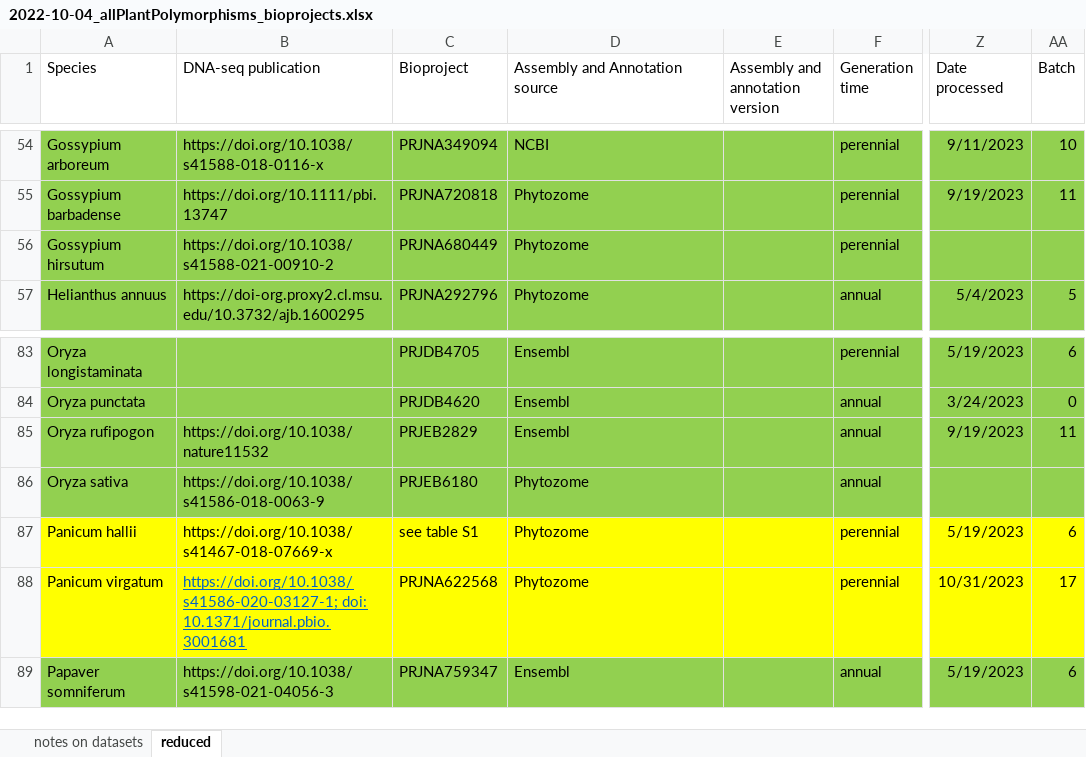
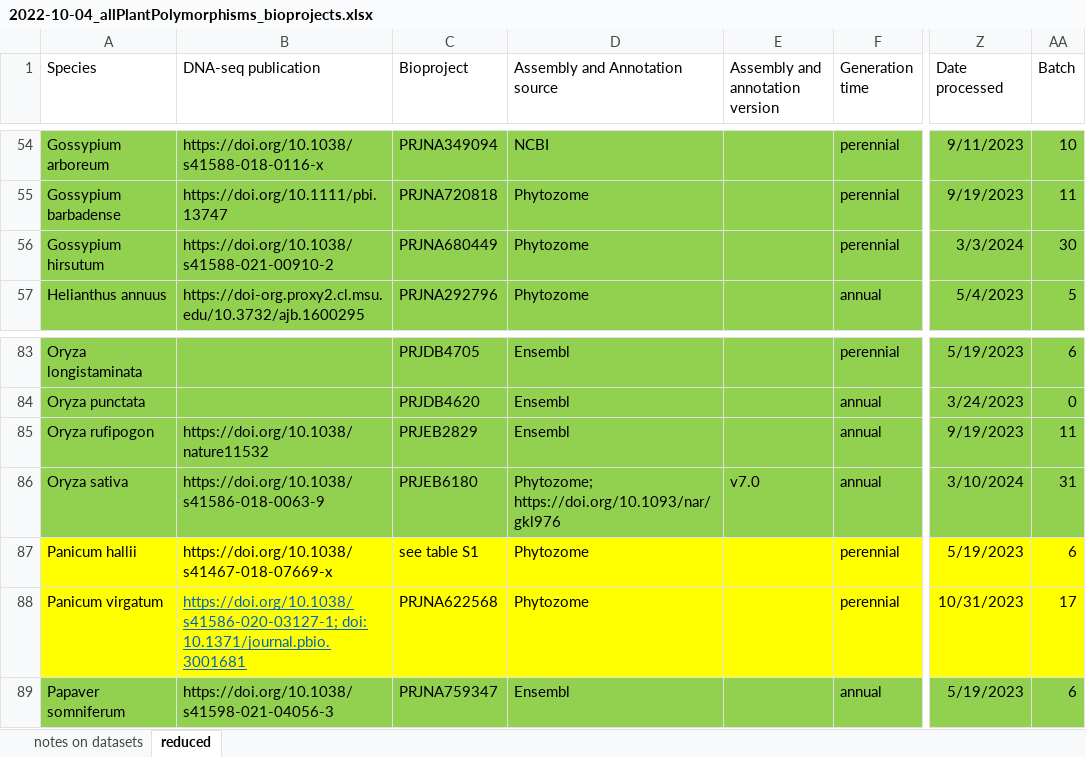
Before and after one commit to milesroberts-123/tajimasDacrossSpecies, an Excel workbook: doc/2022-10-04_allPlantPolymorphisms_bioprojects.xlsx, sheet reduced, drawn as a sheet; only a part is shown, gaps mark what is left out; values as stored, in another font and other column widths than the file's, no borders; the diff names each change by its address in the sheet, - before the commit and + after, or states it on an @@ line.

```diff
--- a/doc/2022-10-04_allPlantPolymorphisms_bioprojects.xlsx (sheet reduced)
+++ b/doc/2022-10-04_allPlantPolymorphisms_bioprojects.xlsx (sheet reduced)
-Z56 (Date processed): (empty)
+Z56 (Date processed): 3/3/2024
-AA56 (Batch): (empty)
+AA56 (Batch): 30
-D86 (Assembly and Annotation source): Phytozome
+D86 (Assembly and Annotation source): Phytozome; https://doi.org/10.1093/nar/gkl976
-E86 (Assembly and annotation version): (empty)
+E86 (Assembly and annotation version): v7.0
-Z86 (Date processed): (empty)
+Z86 (Date processed): 3/10/2024
-AA86 (Batch): (empty)
+AA86 (Batch): 31
```
Also changed, not shown: 16 other files.
